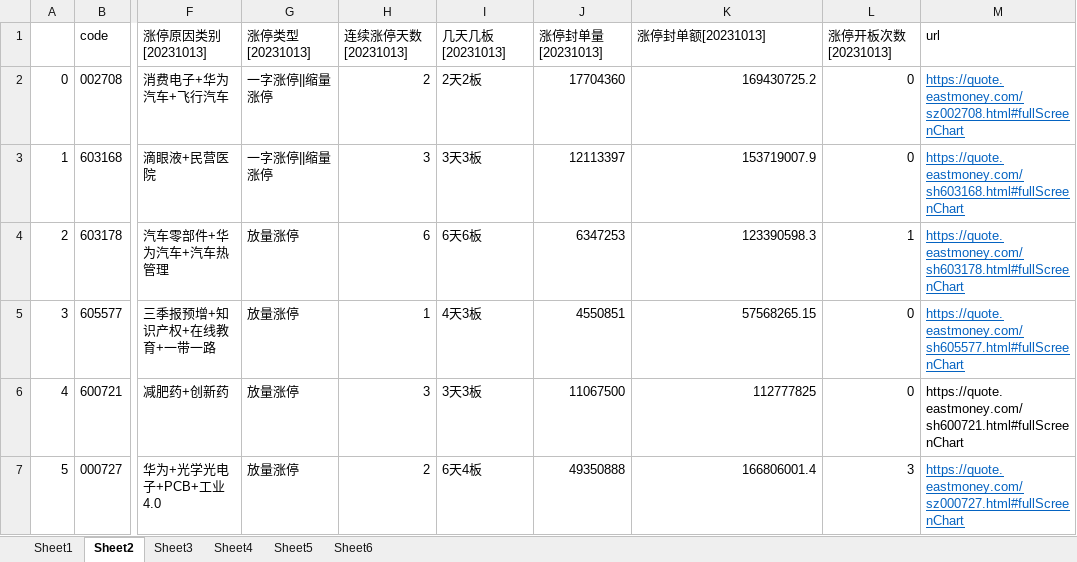
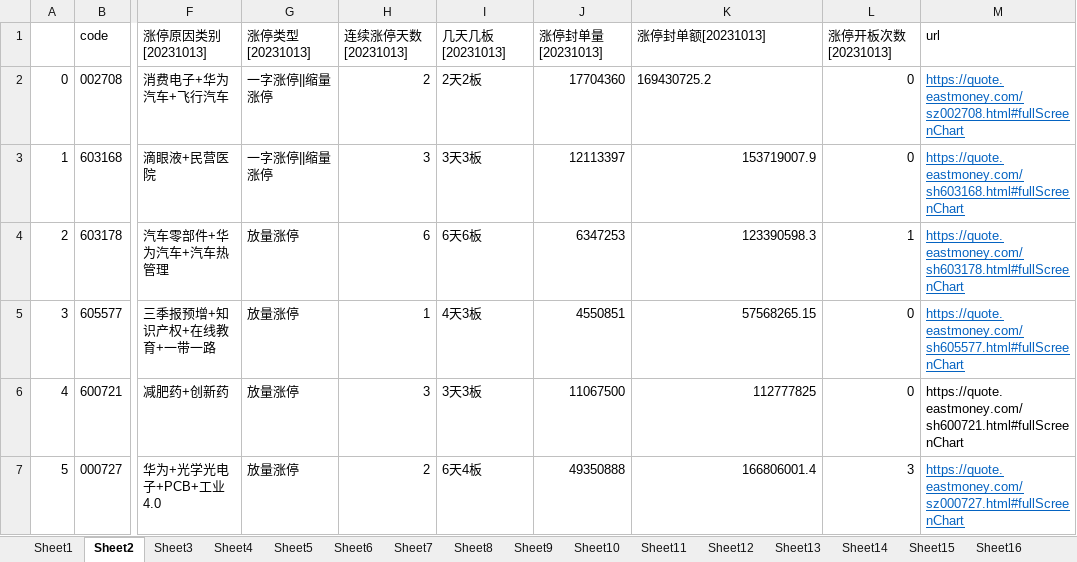
Before and after one commit to Asamiyaa/pythonLearn, an Excel workbook: Quantification/data/stronger.xlsx, sheet Sheet2, drawn as a sheet; only a part is shown, gaps mark what is left out; values as stored, in another font and other column widths than the file's, no borders; charts and pictures not drawn; the diff names each change by its address in the sheet, - before the commit and + after, or states it on an @@ line.

```diff
--- a/Quantification/data/stronger.xlsx (sheet Sheet2)
+++ b/Quantification/data/stronger.xlsx (sheet Sheet2)
+sheet tab: Sheet7
+sheet tab: Sheet8
+sheet tab: Sheet9
+sheet tab: Sheet10
+sheet tab: Sheet11
+sheet tab: Sheet12
+sheet tab: Sheet13
+sheet tab: Sheet14
+sheet tab: Sheet15
+sheet tab: Sheet16
-K2 alignment: right
+K2 alignment: left
```
Also changed, not shown: sheet Sheet6, sheet Sheet5, other sheet tabs, charts or pictures, 3 other files.
